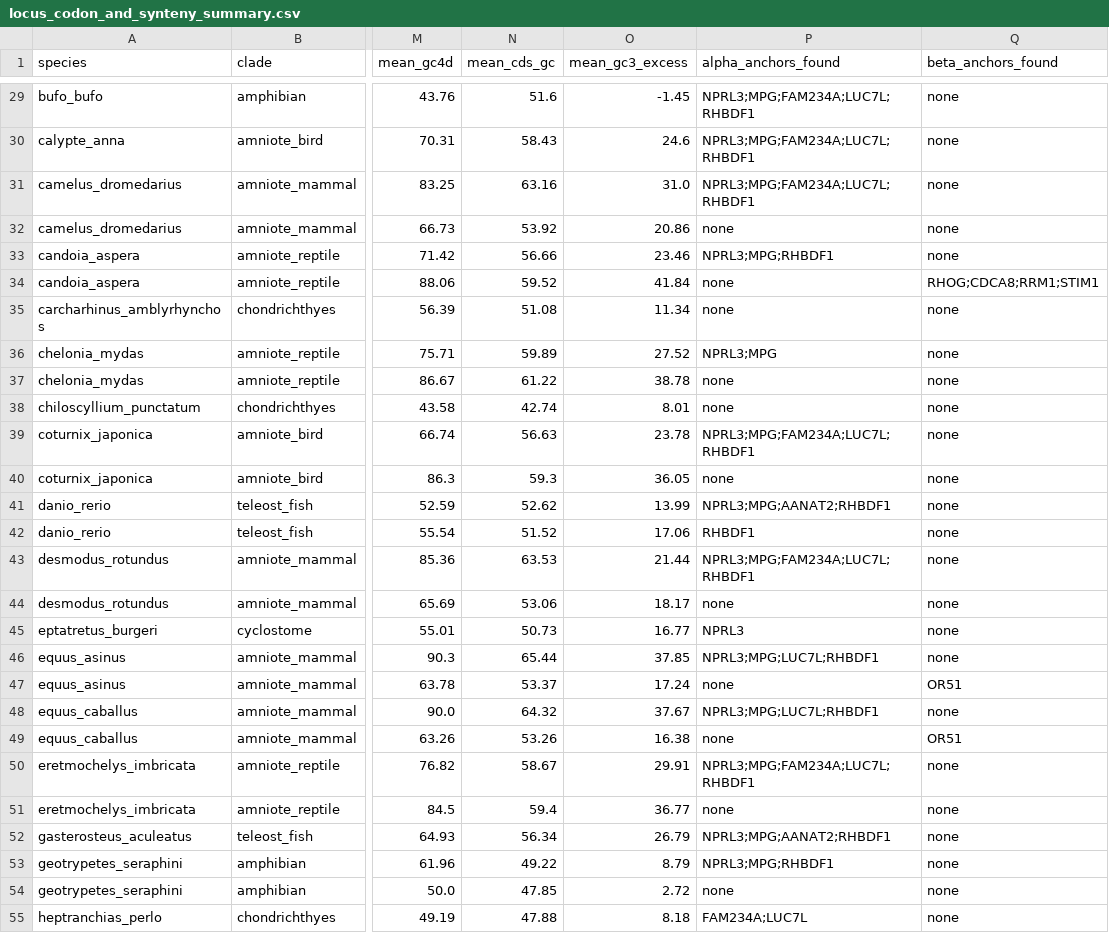
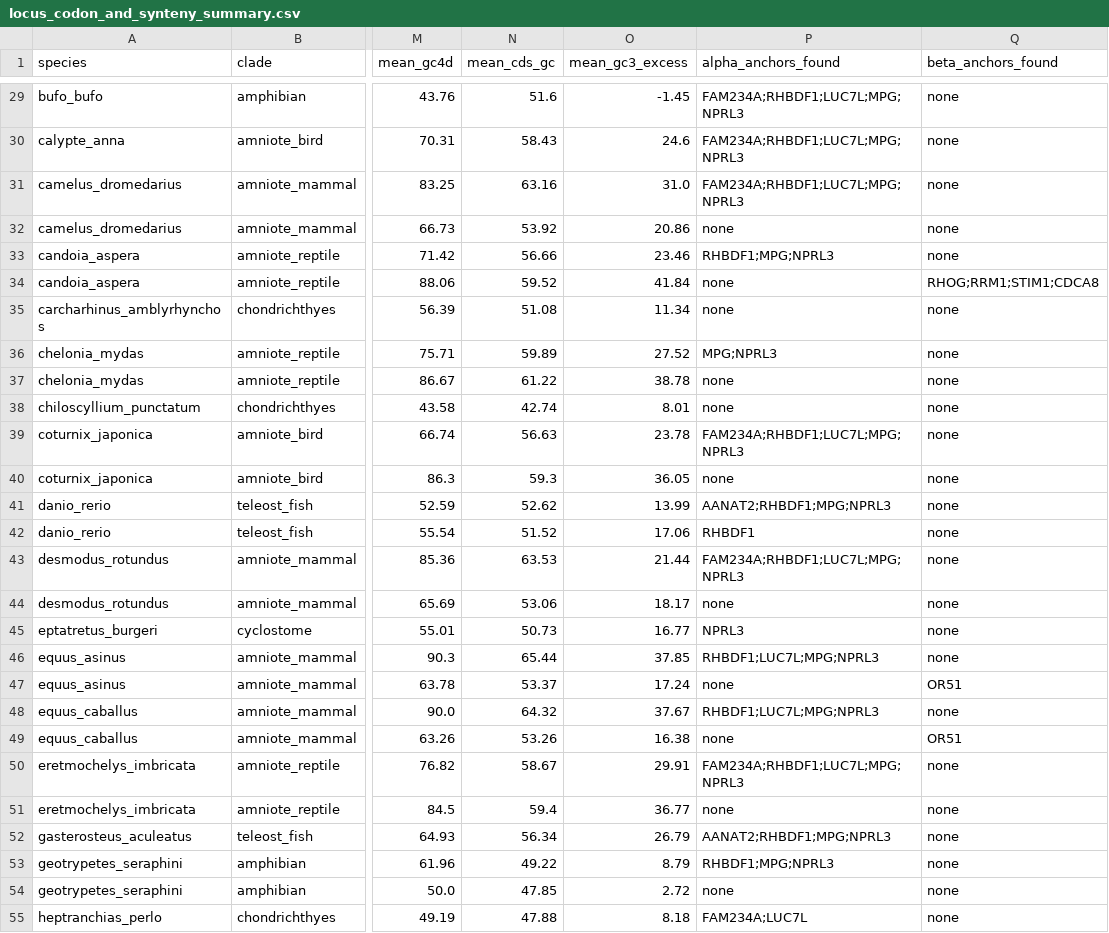
Before and after one commit to ibrahimus/globin, a CSV file: results/locus_codon_and_synteny_summary.csv, drawn as a sheet; only a part is shown, gaps mark what is left out; the diff covers the shown part only; the diff names each change by its address in the sheet, - before the commit and + after, or states it on an @@ line.

```diff
--- a/results/locus_codon_and_synteny_summary.csv
+++ b/results/locus_codon_and_synteny_summary.csv
-P29:P31 (alpha_anchors_found): NPRL3;MPG;FAM234A;LUC7L;RHBDF1
+P29:P31 (alpha_anchors_found): FAM234A;RHBDF1;LUC7L;MPG;NPRL3
-P33 (alpha_anchors_found): NPRL3;MPG;RHBDF1
+P33 (alpha_anchors_found): RHBDF1;MPG;NPRL3
-Q34 (beta_anchors_found): RHOG;CDCA8;RRM1;STIM1
+Q34 (beta_anchors_found): RHOG;RRM1;STIM1;CDCA8
-P36 (alpha_anchors_found): NPRL3;MPG
+P36 (alpha_anchors_found): MPG;NPRL3
-P39 (alpha_anchors_found): NPRL3;MPG;FAM234A;LUC7L;RHBDF1
+P39 (alpha_anchors_found): FAM234A;RHBDF1;LUC7L;MPG;NPRL3
-P41 (alpha_anchors_found): NPRL3;MPG;AANAT2;RHBDF1
+P41 (alpha_anchors_found): AANAT2;RHBDF1;MPG;NPRL3
-P43 (alpha_anchors_found): NPRL3;MPG;FAM234A;LUC7L;RHBDF1
+P43 (alpha_anchors_found): FAM234A;RHBDF1;LUC7L;MPG;NPRL3
-P46 (alpha_anchors_found): NPRL3;MPG;LUC7L;RHBDF1
+P46 (alpha_anchors_found): RHBDF1;LUC7L;MPG;NPRL3
-P48 (alpha_anchors_found): NPRL3;MPG;LUC7L;RHBDF1
+P48 (alpha_anchors_found): RHBDF1;LUC7L;MPG;NPRL3
-P50 (alpha_anchors_found): NPRL3;MPG;FAM234A;LUC7L;RHBDF1
+P50 (alpha_anchors_found): FAM234A;RHBDF1;LUC7L;MPG;NPRL3
-P52 (alpha_anchors_found): NPRL3;MPG;AANAT2;RHBDF1
+P52 (alpha_anchors_found): AANAT2;RHBDF1;MPG;NPRL3
-P53 (alpha_anchors_found): NPRL3;MPG;RHBDF1
+P53 (alpha_anchors_found): RHBDF1;MPG;NPRL3
```
Also changed, not shown: 54 edited cells elsewhere in this file, results/ancestral_node_reconstruction.csv, results/species_locus_evolutionary_history.csv, 4 other files.
